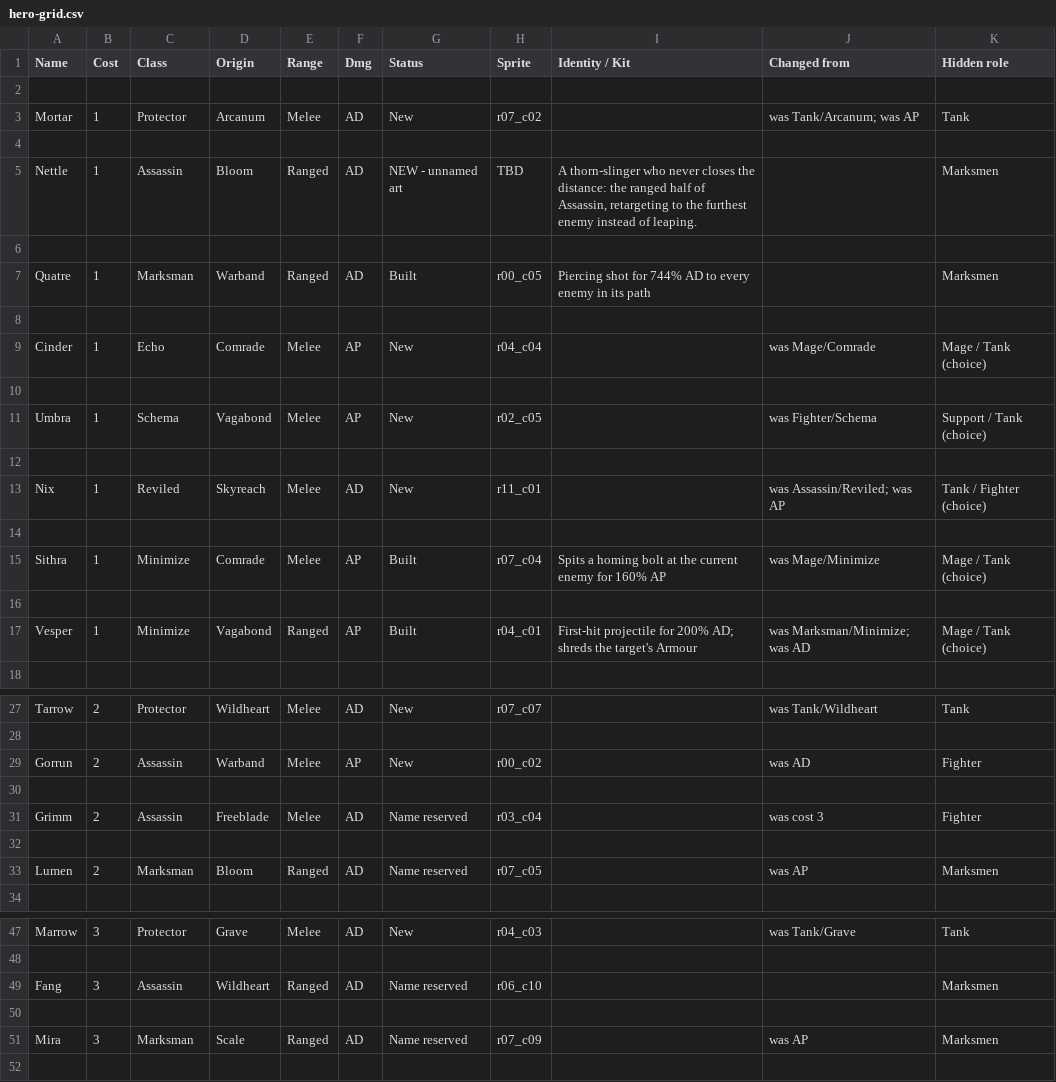
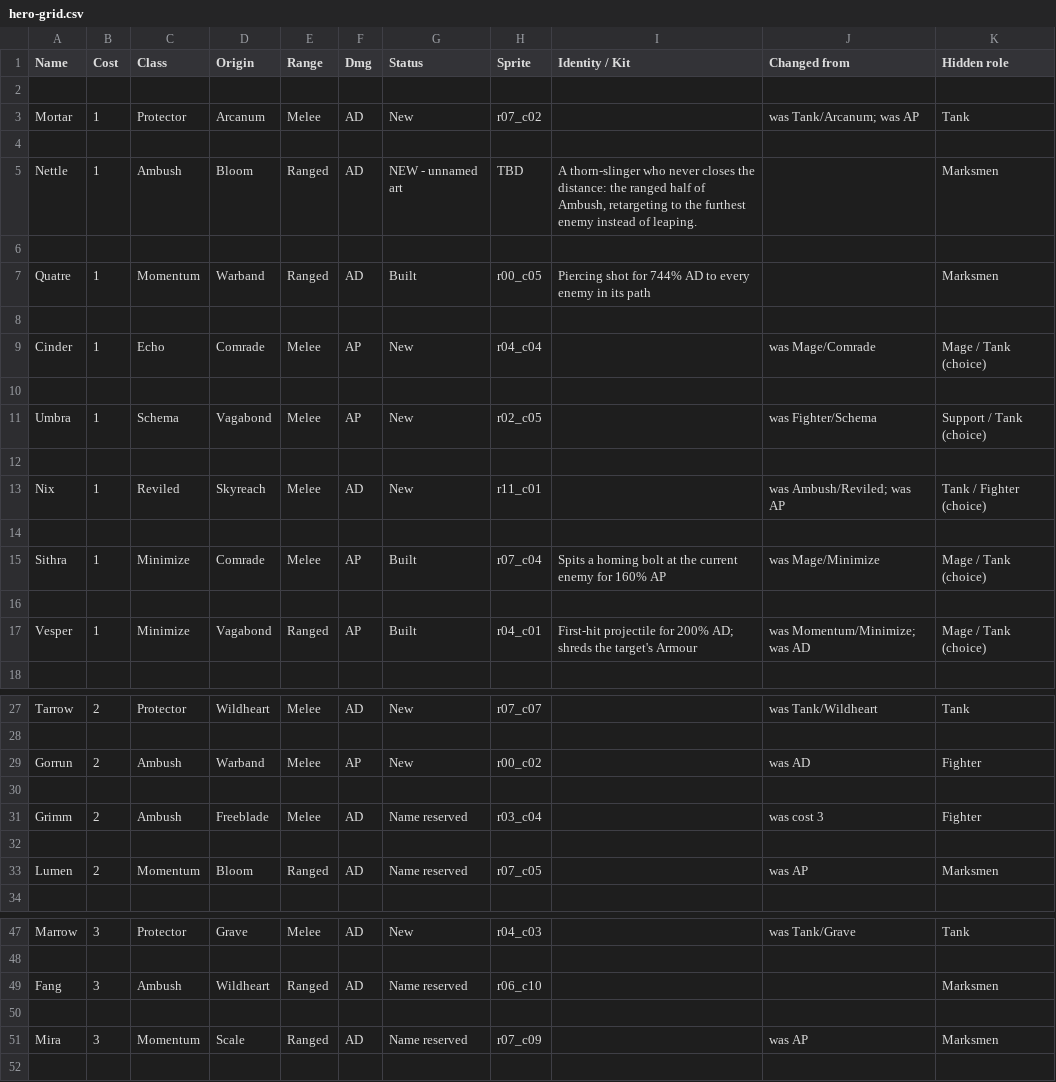
Before and after one commit to SwiftkeyX/Magic-School-3, a CSV file: .claude/docs/hero-grid.csv, drawn as a sheet; only a part is shown, gaps mark what is left out; the diff covers the shown part only.

```diff
--- a/.claude/docs/hero-grid.csv
+++ b/.claude/docs/hero-grid.csv
@@ -4,5 +4,5 @@ Mortar,1,Protector,Arcanum,Melee,AD,New,r07_c02,,was Tank/Arcanum; was AP,Tank
 
-Nettle,1,Assassin,Bloom,Ranged,AD,NEW - unnamed art,TBD,"A thorn-slinger who never closes the distance: the ranged half of Assassin, retargeting to the furthest enemy instead of leaping.",,Marksmen
+Nettle,1,Ambush,Bloom,Ranged,AD,NEW - unnamed art,TBD,"A thorn-slinger who never closes the distance: the ranged half of Ambush, retargeting to the furthest enemy instead of leaping.",,Marksmen
 
-Quatre,1,Marksman,Warband,Ranged,AD,Built,r00_c05,Piercing shot for 744% AD to every enemy in its path,,Marksmen
+Quatre,1,Momentum,Warband,Ranged,AD,Built,r00_c05,Piercing shot for 744% AD to every enemy in its path,,Marksmen
 
@@ -12,3 +12,3 @@ Umbra,1,Schema,Vagabond,Melee,AP,New,r02_c05,,was Fighter/Schema,Support / Tank
 
-Nix,1,Reviled,Skyreach,Melee,AD,New,r11_c01,,was Assassin/Reviled; was AP,Tank / Fighter  (choice)
+Nix,1,Reviled,Skyreach,Melee,AD,New,r11_c01,,was Ambush/Reviled; was AP,Tank / Fighter  (choice)
 
@@ -16,3 +16,3 @@ Sithra,1,Minimize,Comrade,Melee,AP,Built,r07_c04,Spits a homing bolt at the curr
 
-Vesper,1,Minimize,Vagabond,Ranged,AP,Built,r04_c01,First-hit projectile for 200% AD; shreds the target's Armour,was Marksman/Minimize; was AD,Mage / Tank  (choice)
+Vesper,1,Minimize,Vagabond,Ranged,AP,Built,r04_c01,First-hit projectile for 200% AD; shreds the target's Armour,was Momentum/Minimize; was AD,Mage / Tank  (choice)
 
@@ -28,7 +28,7 @@ Tarrow,2,Protector,Wildheart,Melee,AD,New,r07_c07,,was Tank/Wildheart,Tank
 
-Gorrun,2,Assassin,Warband,Melee,AP,New,r00_c02,,was AD,Fighter
+Gorrun,2,Ambush,Warband,Melee,AP,New,r00_c02,,was AD,Fighter
 
-Grimm,2,Assassin,Freeblade,Melee,AD,Name reserved,r03_c04,,was cost 3,Fighter
+Grimm,2,Ambush,Freeblade,Melee,AD,Name reserved,r03_c04,,was cost 3,Fighter
 
-Lumen,2,Marksman,Bloom,Ranged,AD,Name reserved,r07_c05,,was AP,Marksmen
+Lumen,2,Momentum,Bloom,Ranged,AD,Name reserved,r07_c05,,was AP,Marksmen
 
@@ -48,5 +48,5 @@ Marrow,3,Protector,Grave,Melee,AD,New,r04_c03,,was Tank/Grave,Tank
 
-Fang,3,Assassin,Wildheart,Ranged,AD,Name reserved,r06_c10,,,Marksmen
+Fang,3,Ambush,Wildheart,Ranged,AD,Name reserved,r06_c10,,,Marksmen
 
-Mira,3,Marksman,Scale,Ranged,AD,Name reserved,r07_c09,,was AP,Marksmen
+Mira,3,Momentum,Scale,Ranged,AD,Name reserved,r07_c09,,was AP,Marksmen
 
```
Also changed, not shown: 7 edited cells elsewhere in this file, .claude/docs/hero-classes.csv, .claude/docs/hero-origins.csv, 1 other file.
